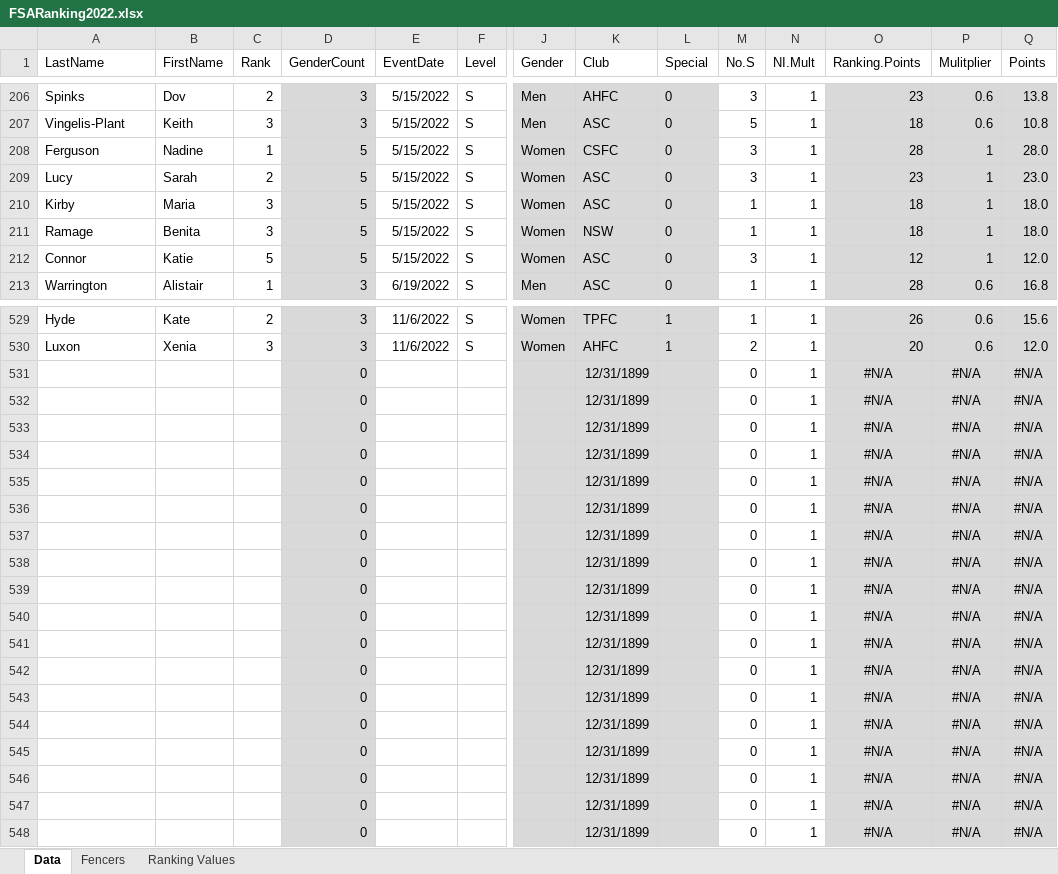
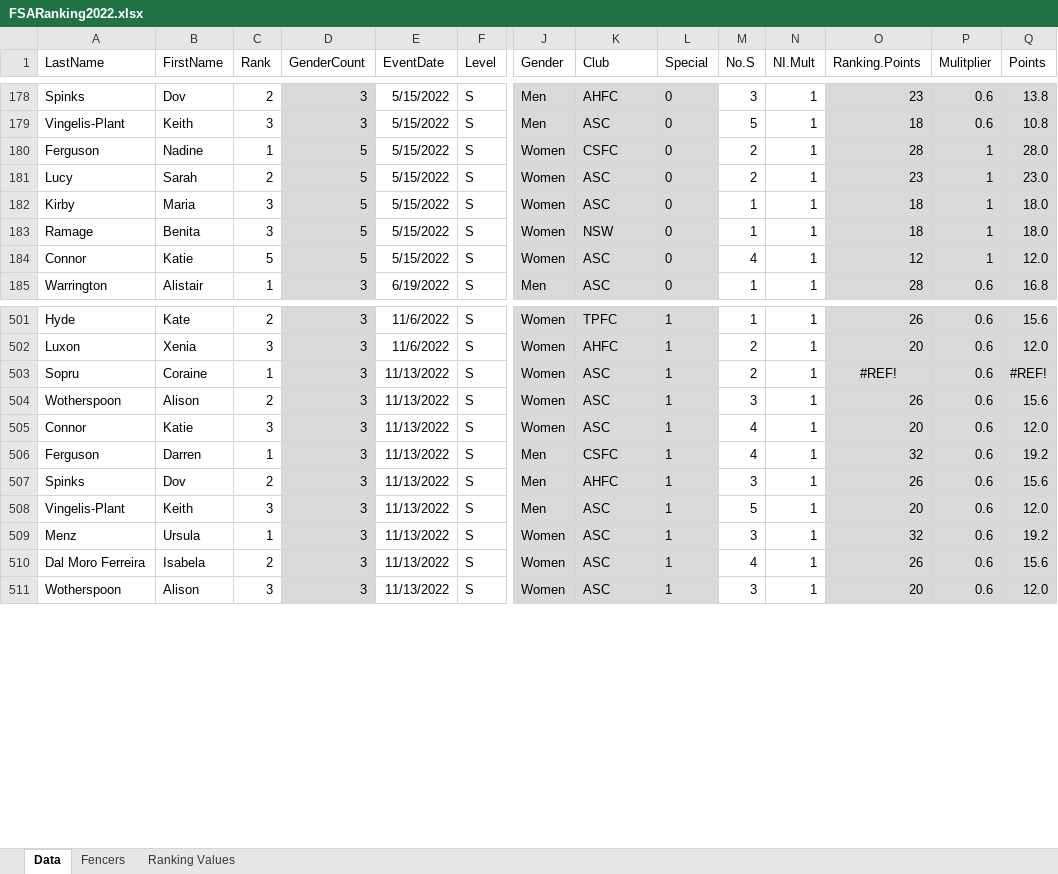
Before and after one commit to stuartmarshall87/FencingSAResults2, an Excel workbook: 2022/FSARanking2022.xlsx, sheet Data, drawn as a sheet; only a part is shown, gaps mark what is left out; values as stored, in another font and other column widths than the file's, no borders; table styles not drawn; removed rows and columns are numbered as before the commit, all else as after; rows hold the shown columns only; the diff covers the shown part only; the diff names each change by its address in the sheet, - before the commit and + after, or states it on an @@ line.

```diff
--- a/2022/FSARanking2022.xlsx (sheet Data)
+++ b/2022/FSARanking2022.xlsx (sheet Data)
-M180:M181 (No.S): 3
+M180:M181 (No.S): 2
-M184 (No.S): 3
+M184 (No.S): 4
-row 531:  |  |  | 0 |  |  |  | 12/31/1899 |  | 0 | 1 | #N/A | #N/A | #N/A
-row 532:  |  |  | 0 |  |  |  | 12/31/1899 |  | 0 | 1 | #N/A | #N/A | #N/A
-row 533:  |  |  | 0 |  |  |  | 12/31/1899 |  | 0 | 1 | #N/A | #N/A | #N/A
-row 534:  |  |  | 0 |  |  |  | 12/31/1899 |  | 0 | 1 | #N/A | #N/A | #N/A
-row 535:  |  |  | 0 |  |  |  | 12/31/1899 |  | 0 | 1 | #N/A | #N/A | #N/A
-row 536:  |  |  | 0 |  |  |  | 12/31/1899 |  | 0 | 1 | #N/A | #N/A | #N/A
-row 537:  |  |  | 0 |  |  |  | 12/31/1899 |  | 0 | 1 | #N/A | #N/A | #N/A
-row 538:  |  |  | 0 |  |  |  | 12/31/1899 |  | 0 | 1 | #N/A | #N/A | #N/A
-row 539:  |  |  | 0 |  |  |  | 12/31/1899 |  | 0 | 1 | #N/A | #N/A | #N/A
-row 540:  |  |  | 0 |  |  |  | 12/31/1899 |  | 0 | 1 | #N/A | #N/A | #N/A
-row 541:  |  |  | 0 |  |  |  | 12/31/1899 |  | 0 | 1 | #N/A | #N/A | #N/A
-row 542:  |  |  | 0 |  |  |  | 12/31/1899 |  | 0 | 1 | #N/A | #N/A | #N/A
-row 543:  |  |  | 0 |  |  |  | 12/31/1899 |  | 0 | 1 | #N/A | #N/A | #N/A
-row 544:  |  |  | 0 |  |  |  | 12/31/1899 |  | 0 | 1 | #N/A | #N/A | #N/A
-row 545:  |  |  | 0 |  |  |  | 12/31/1899 |  | 0 | 1 | #N/A | #N/A | #N/A
-row 546:  |  |  | 0 |  |  |  | 12/31/1899 |  | 0 | 1 | #N/A | #N/A | #N/A
-row 547:  |  |  | 0 |  |  |  | 12/31/1899 |  | 0 | 1 | #N/A | #N/A | #N/A
-row 548:  |  |  | 0 |  |  |  | 12/31/1899 |  | 0 | 1 | #N/A | #N/A | #N/A
+row 503: Sopru | Coraine | 1 | 3 | 11/13/2022 | S | Women | ASC | 1 | 2 | 1 | #REF! | 0.6 | #REF!
+row 504: Wotherspoon | Alison | 2 | 3 | 11/13/2022 | S | Women | ASC | 1 | 3 | 1 | 26 | 0.6 | 15.6
+row 505: Connor | Katie | 3 | 3 | 11/13/2022 | S | Women | ASC | 1 | 4 | 1 | 20 | 0.6 | 12.0
+row 506: Ferguson | Darren | 1 | 3 | 11/13/2022 | S | Men | CSFC | 1 | 4 | 1 | 32 | 0.6 | 19.2
+row 507: Spinks | Dov | 2 | 3 | 11/13/2022 | S | Men | AHFC | 1 | 3 | 1 | 26 | 0.6 | 15.6
+row 508: Vingelis-Plant | Keith | 3 | 3 | 11/13/2022 | S | Men | ASC | 1 | 5 | 1 | 20 | 0.6 | 12.0
+row 509: Menz | Ursula | 1 | 3 | 11/13/2022 | S | Women | ASC | 1 | 3 | 1 | 32 | 0.6 | 19.2
+row 510: Dal Moro Ferreira | Isabela | 2 | 3 | 11/13/2022 | S | Women | ASC | 1 | 4 | 1 | 26 | 0.6 | 15.6
+row 511: Wotherspoon | Alison | 3 | 3 | 11/13/2022 | S | Women | ASC | 1 | 3 | 1 | 20 | 0.6 | 12.0
```
Also changed, not shown: 27 added rows, 28 removed rows and 92 edited cells elsewhere in this sheet, sheet Fencers, formulas that keep their value, 2022/2022FSAdates.xlsx, 11 other files.
